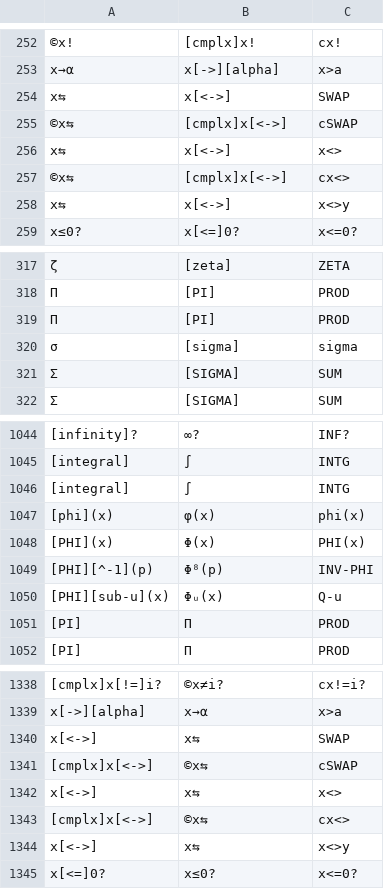
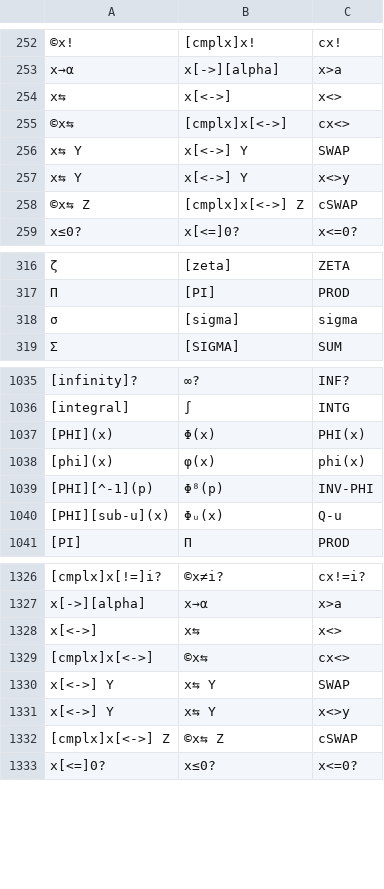
Before and after one commit to rusq/wp34s, a CSV file: trunk/tools/command-alias.csv, drawn as a sheet; only a part is shown, gaps mark what is left out; removed rows and columns are numbered as before the commit, all else as after; the diff covers the shown part only; the diff names each change by its address in the sheet, - before the commit and + after, or states it on an @@ line.

Commit message:
Corrections to alias table
git-svn-id: https://svn.code.sf.net/p/wp34s/code@2984 9654ca62-1852-461c-aa49-1be32f3bb02d

```diff
--- a/trunk/tools/command-alias.csv
+++ b/trunk/tools/command-alias.csv
-row 254: x⇆ | x[<->] | SWAP
-row 255: ©x⇆ | [cmplx]x[<->] | cSWAP
+row 256: x⇆ Y | x[<->] Y | SWAP
-A257: x⇆
+A257: x⇆ Y
-B257: x[<->]
+B257: x[<->] Y
+row 258: ©x⇆ Z | [cmplx]x[<->] Z | cSWAP
-row 319: Π | [PI] | PROD
-row 321: Σ | [SIGMA] | SUM
-row 1046: [integral] | ∫ | INTG
@@ row 1048 moved to row 1037: [PHI](x) @@
-row 1051: [PI] | Π | PROD
-row 1340: x[<->] | x⇆ | SWAP
-row 1341: [cmplx]x[<->] | ©x⇆ | cSWAP
+row 1330: x[<->] Y | x⇆ Y | SWAP
-A1331: x[<->]
+A1331: x[<->] Y
-B1331: x⇆
+B1331: x⇆ Y
+row 1332: [cmplx]x[<->] Z | ©x⇆ Z | cSWAP
```
Also changed, not shown: 8 removed rows, 1 moved row and 6 edited cells elsewhere in this file, 17 other files.
